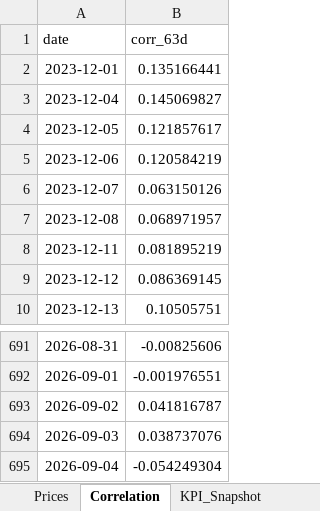
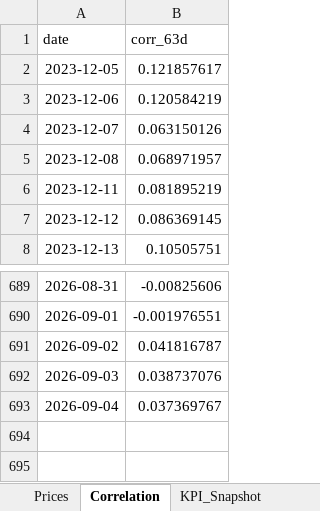
Before and after one commit to rodrigo-carfon/rodrigo-carfon.github.io, an Excel workbook: commodity-risk-dashboard/data/commodities_powerbi.xlsx, sheet Correlation, drawn as a sheet; only a part is shown, gaps mark what is left out; values as stored, in another font and other column widths than the file's, no borders; removed rows and columns are numbered as before the commit, all else as after; the diff names each change by its address in the sheet, - before the commit and + after, or states it on an @@ line.

```diff
--- a/commodity-risk-dashboard/data/commodities_powerbi.xlsx (sheet Correlation)
+++ b/commodity-risk-dashboard/data/commodities_powerbi.xlsx (sheet Correlation)
-row 2: 2023-12-01 | 0.135166441
-row 3: 2023-12-04 | 0.145069827
-B693 (corr_63d): -0.054249304
+B693 (corr_63d): 0.037369767
```
Also changed, not shown: sheet Prices, sheet KPI_Snapshot, 6 other files.
